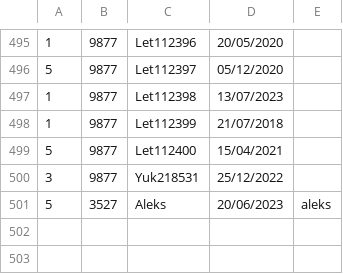
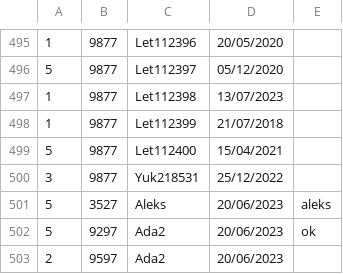
Before and after one commit to DisciplinasProgramacao/poo_tp_noite-grupo-carlos-lucca-henrique-aleksander, a CSV file: avaliacoes.csv, drawn as a sheet; only a part is shown, gaps mark what is left out; the diff names each change by its address in the sheet, - before the commit and + after, or states it on an @@ line.

```diff
--- a/avaliacoes.csv
+++ b/avaliacoes.csv
+row 502: 5 | 9297 | Ada2 | 20/06/2023 | ok
+row 503: 2 | 9597 | Ada2 | 20/06/2023
```
Also changed, not shown: 4 other files.
